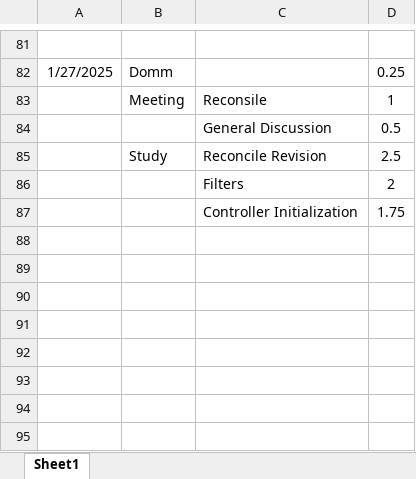
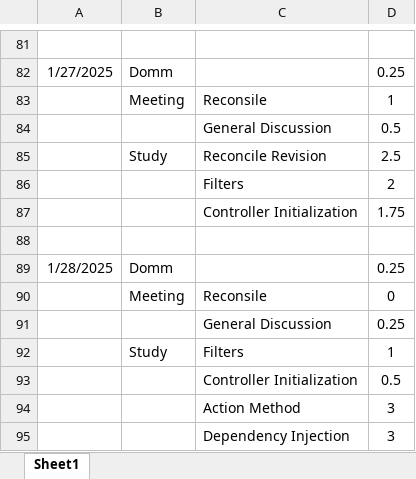
Before and after one commit to HinaJadav/RKIT_Internship_work, an Excel workbook: DailyWorkReport.xlsx, sheet Sheet1, drawn as a sheet; only a part is shown, gaps mark what is left out; values as stored, in another font and other column widths than the file's, no borders; the diff names each change by its address in the sheet, - before the commit and + after, or states it on an @@ line.

Commit message:
basic filters

```diff
--- a/DailyWorkReport.xlsx (sheet Sheet1)
+++ b/DailyWorkReport.xlsx (sheet Sheet1)
+row 88: (empty)
+row 89: 1/28/2025 | Domm |  | 0.25
+row 90:  | Meeting | Reconsile | 0
+row 91:  |  | General Discussion | 0.25
+row 92:  | Study | Filters | 1
+row 93:  |  | Controller Initialization | 0.5
+row 94:  |  | Action Method | 3
+row 95:  |  | Dependency Injection | 3
```
Also changed, not shown: DEV Training 2025 - freshers - Hina Jadav.xlsx, 20 other files.
